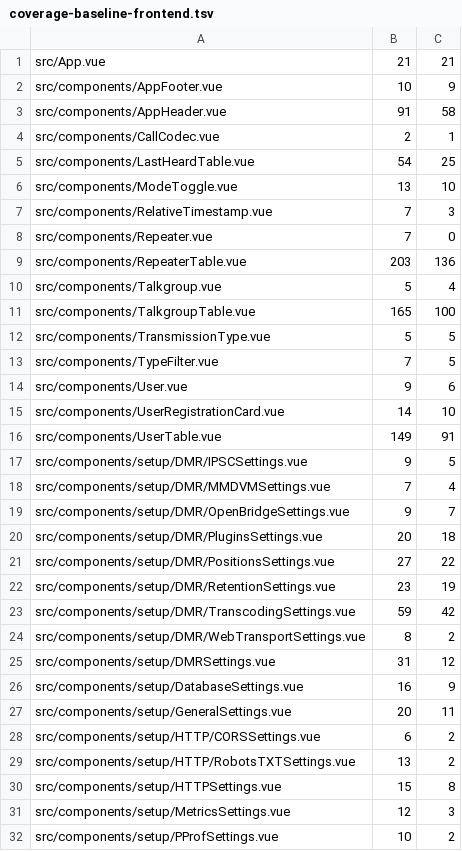
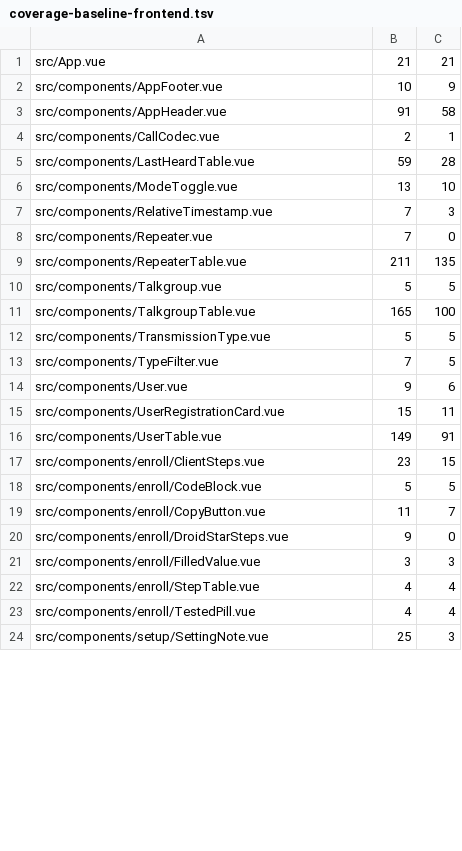
Before and after one commit to USA-RedDragon/DMRHub, a TSV file: .github/coverage-baseline-frontend.tsv, drawn as a sheet; only a part is shown; the diff covers the shown part only.

```diff
--- a/.github/coverage-baseline-frontend.tsv
+++ b/.github/coverage-baseline-frontend.tsv
@@ -4,3 +4,3 @@ src/components/AppHeader.vue	91	58
 src/components/CallCodec.vue	2	1
-src/components/LastHeardTable.vue	54	25
+src/components/LastHeardTable.vue	59	28
 src/components/ModeToggle.vue	13	10
@@ -8,4 +8,4 @@ src/components/RelativeTimestamp.vue	7	3
 src/components/Repeater.vue	7	0
-src/components/RepeaterTable.vue	203	136
-src/components/Talkgroup.vue	5	4
+src/components/RepeaterTable.vue	211	135
+src/components/Talkgroup.vue	5	5
 src/components/TalkgroupTable.vue	165	100
@@ -14,19 +14,11 @@ src/components/TypeFilter.vue	7	5
 src/components/User.vue	9	6
-src/components/UserRegistrationCard.vue	14	10
+src/components/UserRegistrationCard.vue	15	11
 src/components/UserTable.vue	149	91
-src/components/setup/DMR/IPSCSettings.vue	9	5
-src/components/setup/DMR/MMDVMSettings.vue	7	4
-src/components/setup/DMR/OpenBridgeSettings.vue	9	7
-src/components/setup/DMR/PluginsSettings.vue	20	18
-src/components/setup/DMR/PositionsSettings.vue	27	22
-src/components/setup/DMR/RetentionSettings.vue	23	19
-src/components/setup/DMR/TranscodingSettings.vue	59	42
-src/components/setup/DMR/WebTransportSettings.vue	8	2
-src/components/setup/DMRSettings.vue	31	12
-src/components/setup/DatabaseSettings.vue	16	9
-src/components/setup/GeneralSettings.vue	20	11
-src/components/setup/HTTP/CORSSettings.vue	6	2
-src/components/setup/HTTP/RobotsTXTSettings.vue	13	2
-src/components/setup/HTTPSettings.vue	15	8
-src/components/setup/MetricsSettings.vue	12	3
-src/components/setup/PProfSettings.vue	10	2
+src/components/enroll/ClientSteps.vue	23	15
+src/components/enroll/CodeBlock.vue	5	5
+src/components/enroll/CopyButton.vue	11	7
+src/components/enroll/DroidStarSteps.vue	9	0
+src/components/enroll/FilledValue.vue	3	3
+src/components/enroll/StepTable.vue	4	4
+src/components/enroll/TestedPill.vue	4	4
+src/components/setup/SettingNote.vue	25	3
```
Also changed, not shown: 16 added rows, 15 removed rows and 17 edited cells elsewhere in this file, 1 other file.
